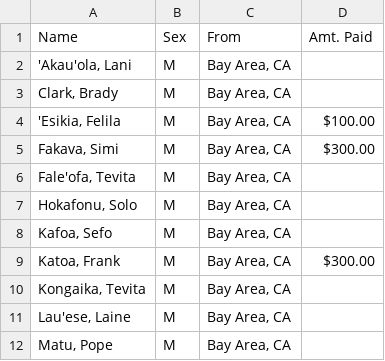
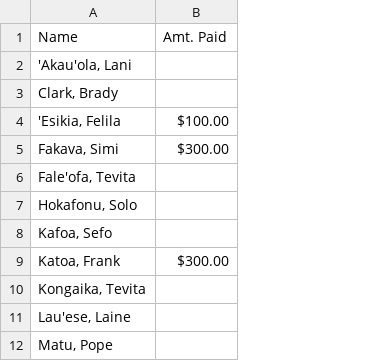
Before and after one commit to mtuiono/streamlit_playersList, a CSV file: players.csv, drawn as a sheet; only a part is shown; the diff names each change by its address in the sheet, - before the commit and + after, or states it on an @@ line.

Commit message:
Update players.csv

```diff
--- a/players.csv
+++ b/players.csv
-column B (Sex), rows 2-12: all M
-column C (From), rows 2-12: all Bay Area, CA
```
